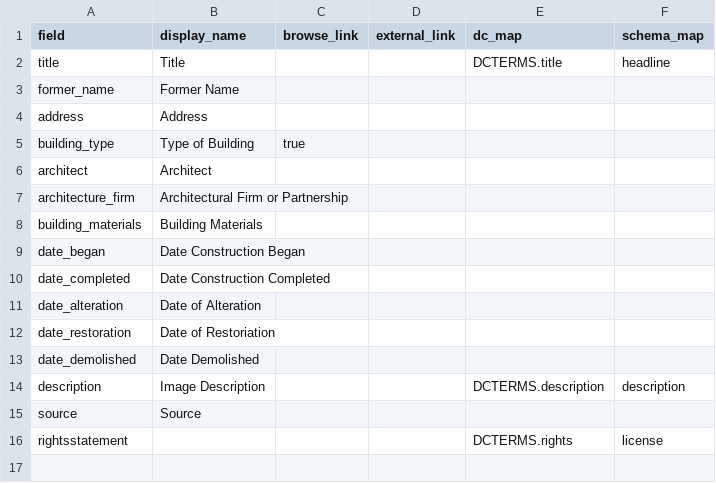
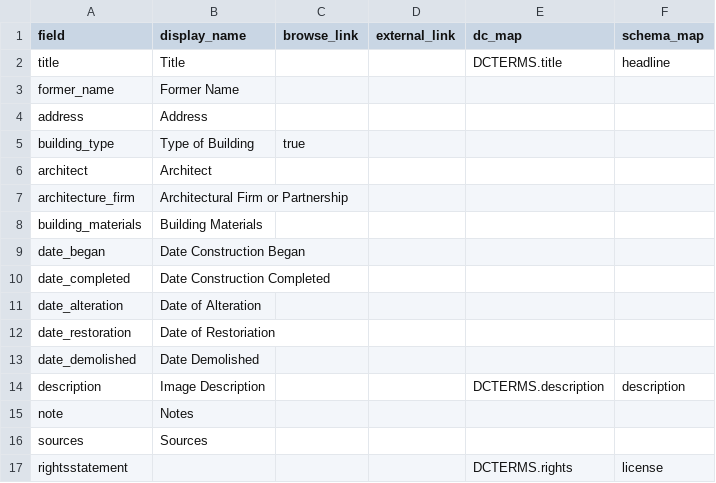
Before and after one commit to neltanner/industrial-architecture-montreal, a CSV file: _data/config-metadata.csv, drawn as a sheet.

```diff
--- a/_data/config-metadata.csv
+++ b/_data/config-metadata.csv
@@ -14,3 +14,4 @@ date_demolished,Date Demolished,,,,
 description,Image Description,,,DCTERMS.description,description
-source,Source,,,,
+note,Notes
+sources,Sources,,,,
 rightsstatement,,,,DCTERMS.rights,license
```
Also changed, not shown: _data/industrial_architecture_montreal.csv.
